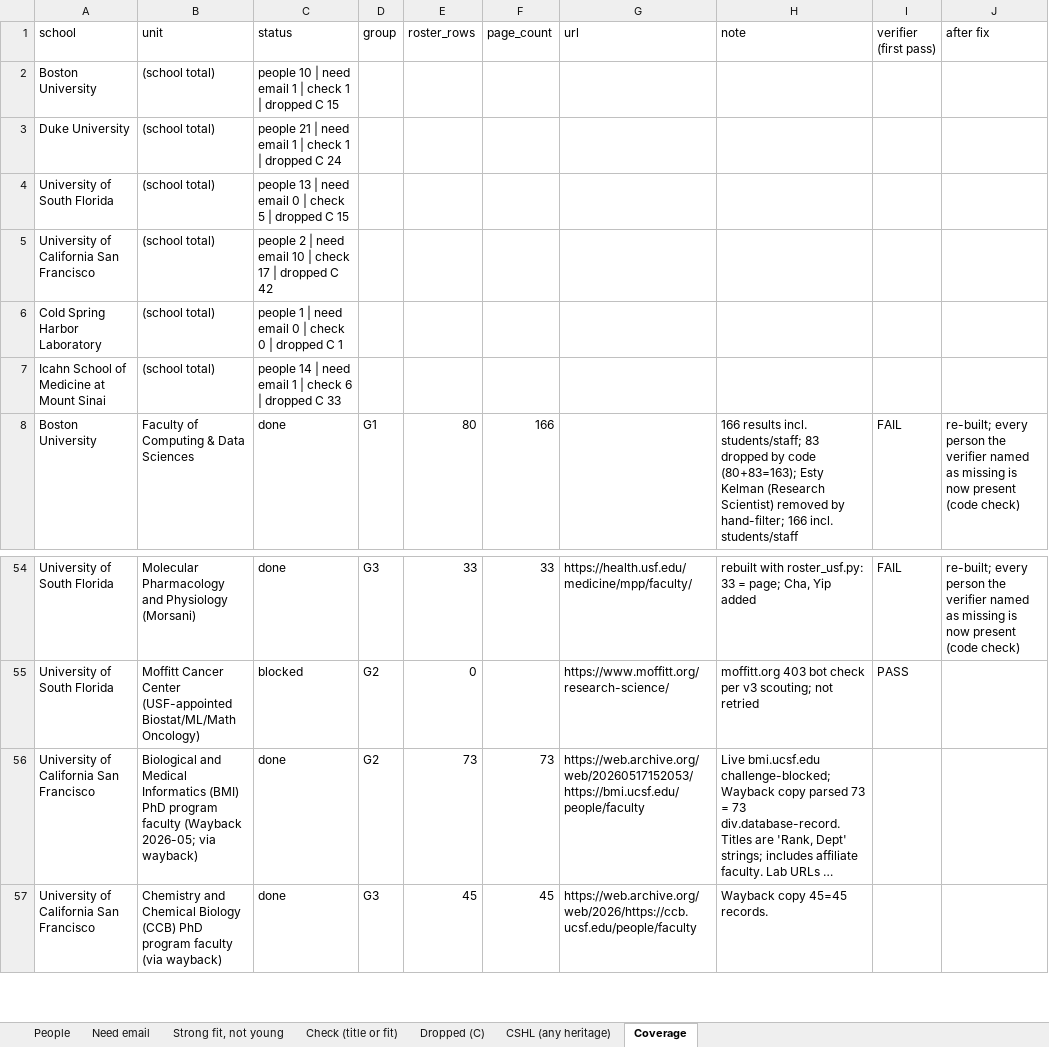
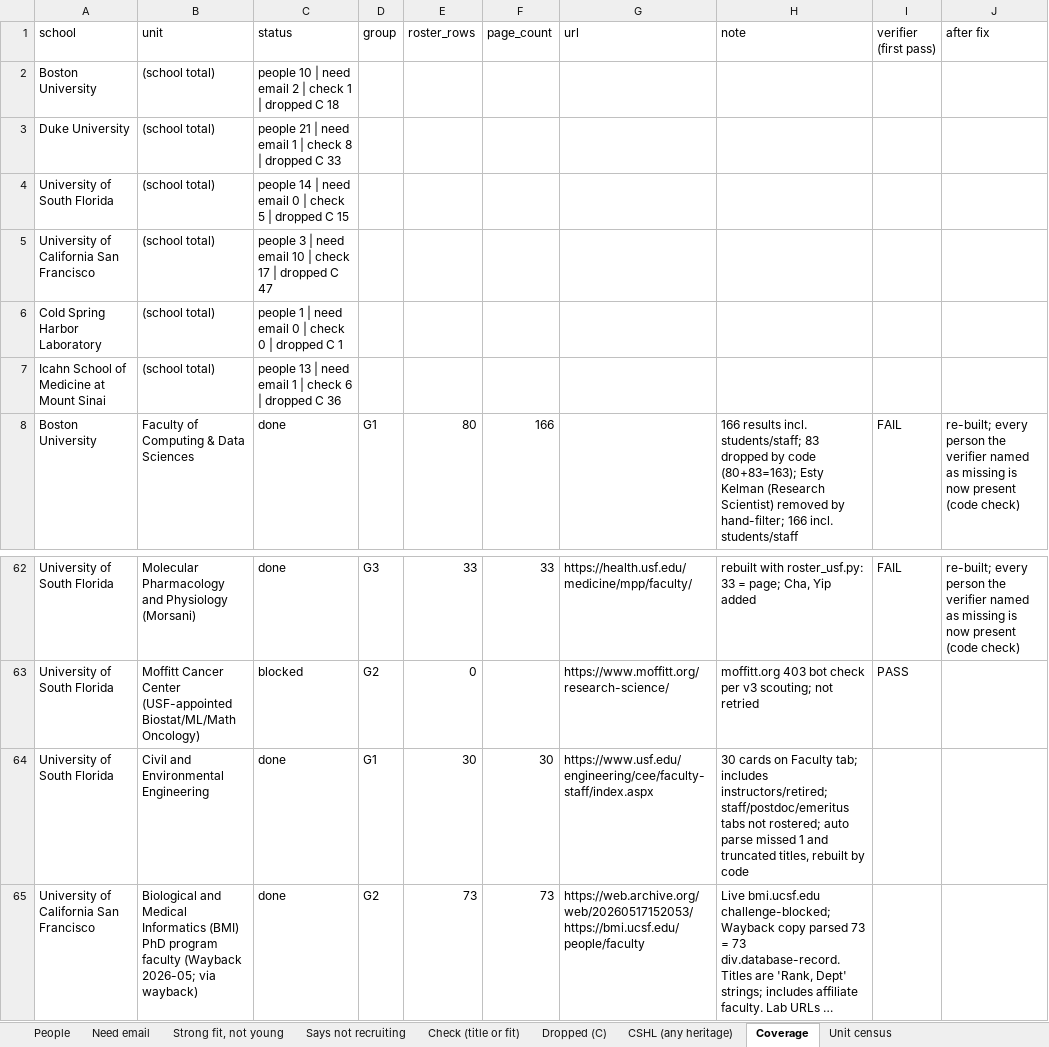
Before and after one commit to allliiita/phd-outreach, an Excel workbook: data/export/batch1.xlsx, sheet Coverage, drawn as a sheet; only a part is shown, gaps mark what is left out; the shorter side is filled out with more unchanged rows; long unchanged cells end in …; values as stored, in another font and other column widths than the file's, no borders; the diff covers the shown part only; the diff names each change by its address in the sheet, - before the commit and + after, or states it on an @@ line.

```diff
--- a/data/export/batch1.xlsx (sheet Coverage)
+++ b/data/export/batch1.xlsx (sheet Coverage)
+sheet tab: Says not recruiting
+sheet tab: Unit census
-C2 (status): …need email 1 | check 1 | dropped C 15
+C2 (status): …need email 2 | check 1 | dropped C 18
-C3 (status): …| check 1 | dropped C 24
+C3 (status): …| check 8 | dropped C 33
-C4 (status): people 13 | need…
+C4 (status): people 14 | need…
-C5 (status): people 2 | need email 10 | check 17 | dropped C 42
+C5 (status): people 3 | need email 10 | check 17 | dropped C 47
-C7 (status): people 14 | need email 1 | check 6 | dropped C 33
+C7 (status): people 13 | need email 1 | check 6 | dropped C 36
+row 64: University of South Florida | Civil and Environmental Engineering | done | G1 | 30 | 30 | https://www.usf.edu/engineering/cee/faculty-staff/index.aspx | 30 cards on Faculty tab; includes instructors/retired; staff/postdoc/emeritus tabs not rostered; auto parse missed 1 and truncated titles, rebuilt by code
```
Also changed, not shown: 15 added rows elsewhere in this sheet, sheet Dropped (C), sheet People, sheet Check (title or fit), sheet Need email, 2 other files.
